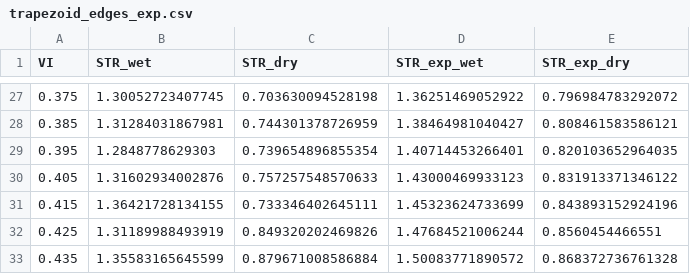
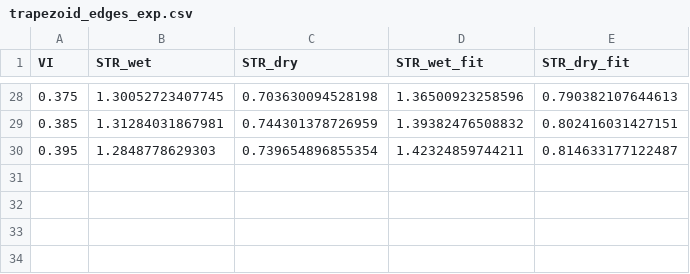
Before and after one commit to ropensci/rOPTRAM, a CSV file: vignettes/trapezoid_edges_exp.csv, drawn as a sheet; only a part is shown, gaps mark what is left out; the diff covers the shown part only.

```diff
--- a/vignettes/trapezoid_edges_exp.csv
+++ b/vignettes/trapezoid_edges_exp.csv
@@ -1 +1 @@
-"VI","STR_wet","STR_dry","STR_exp_wet","STR_exp_dry"
+"VI","STR_wet","STR_dry","STR_wet_fit","STR_dry_fit"
@@ -27,7 +28,3 @@
-0.375,1.30052723407745,0.703630094528198,1.36251469052922,0.796984783292072
-0.385,1.31284031867981,0.744301378726959,1.38464981040427,0.808461583586121
-0.395,1.2848778629303,0.739654896855354,1.40714453266401,0.820103652964035
-0.405,1.31602934002876,0.757257548570633,1.43000469933123,0.831913371346122
-0.415,1.36421728134155,0.733346402645111,1.45323624733699,0.843893152924196
-0.425,1.31189988493919,0.849320202469826,1.47684521006244,0.8560454466551
-0.435,1.35583165645599,0.879671008586884,1.50083771890572,0.868372736761328
+0.375,1.30052723407745,0.703630094528198,1.36500923258596,0.790382107644613
+0.385,1.31284031867981,0.744301378726959,1.39382476508832,0.802416031427151
+0.395,1.2848778629303,0.739654896855354,1.42324859744211,0.814633177122487
```
Also changed, not shown: 1 added row and 62 edited cells elsewhere in this file, vignettes/trapezoid_edges.csv, vignettes/trapezoid_edges_poly.csv, 10 other files.
